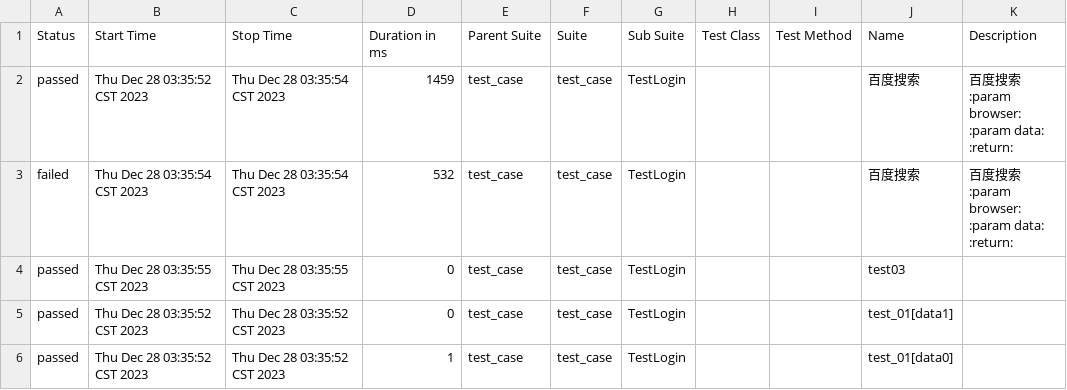
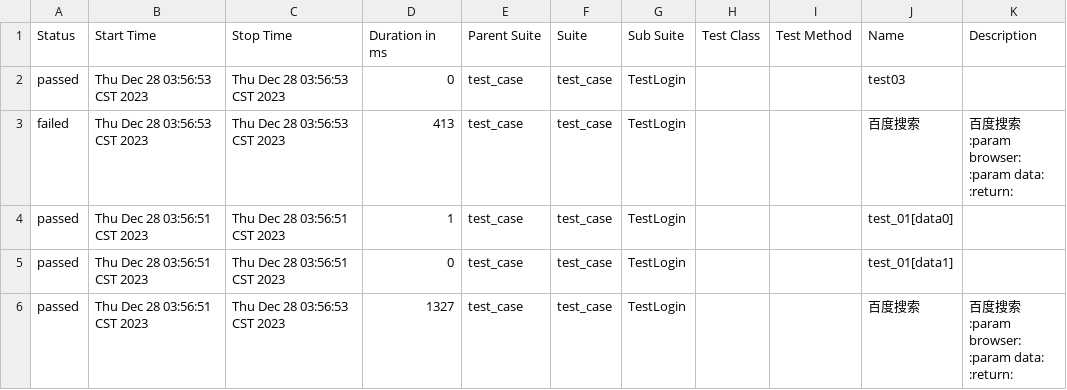
Before and after one commit to qq961429475/uiTestProjct, a CSV file: allure_report/data/suites.csv, drawn as a sheet.

```diff
--- a/allure_report/data/suites.csv
+++ b/allure_report/data/suites.csv
@@ -1,16 +1,16 @@
 "Status","Start Time","Stop Time","Duration in ms","Parent Suite","Suite","Sub Suite","Test Class","Test Method","Name","Description"
-"passed","Thu Dec 28 03:35:52 CST 2023","Thu Dec 28 03:35:54 CST 2023","1459","test_case","test_case","TestLogin","","","百度搜索","
-            百度搜索
-            :param browser:
-            :param data:
-            :return:
-        "
-"failed","Thu Dec 28 03:35:54 CST 2023","Thu Dec 28 03:35:54 CST 2023","532","test_case","test_case","TestLogin","","","百度搜索","
-            百度搜索
-            :param browser:
-            :param data:
-            :return:
-        "
-"passed","Thu Dec 28 03:35:55 CST 2023","Thu Dec 28 03:35:55 CST 2023","0","test_case","test_case","TestLogin","","","test03",""
-"passed","Thu Dec 28 03:35:52 CST 2023","Thu Dec 28 03:35:52 CST 2023","0","test_case","test_case","TestLogin","","","test_01[data1]",""
-"passed","Thu Dec 28 03:35:52 CST 2023","Thu Dec 28 03:35:52 CST 2023","1","test_case","test_case","TestLogin","","","test_01[data0]",""
+"passed","Thu Dec 28 03:56:53 CST 2023","Thu Dec 28 03:56:53 CST 2023","0","test_case","test_case","TestLogin","","","test03",""
+"failed","Thu Dec 28 03:56:53 CST 2023","Thu Dec 28 03:56:53 CST 2023","413","test_case","test_case","TestLogin","","","百度搜索","
+            百度搜索
+            :param browser:
+            :param data:
+            :return:
+        "
+"passed","Thu Dec 28 03:56:51 CST 2023","Thu Dec 28 03:56:51 CST 2023","1","test_case","test_case","TestLogin","","","test_01[data0]",""
+"passed","Thu Dec 28 03:56:51 CST 2023","Thu Dec 28 03:56:51 CST 2023","0","test_case","test_case","TestLogin","","","test_01[data1]",""
+"passed","Thu Dec 28 03:56:51 CST 2023","Thu Dec 28 03:56:53 CST 2023","1327","test_case","test_case","TestLogin","","","百度搜索","
+            百度搜索
+            :param browser:
+            :param data:
+            :return:
+        "
```
Also changed, not shown: 41 other files.
